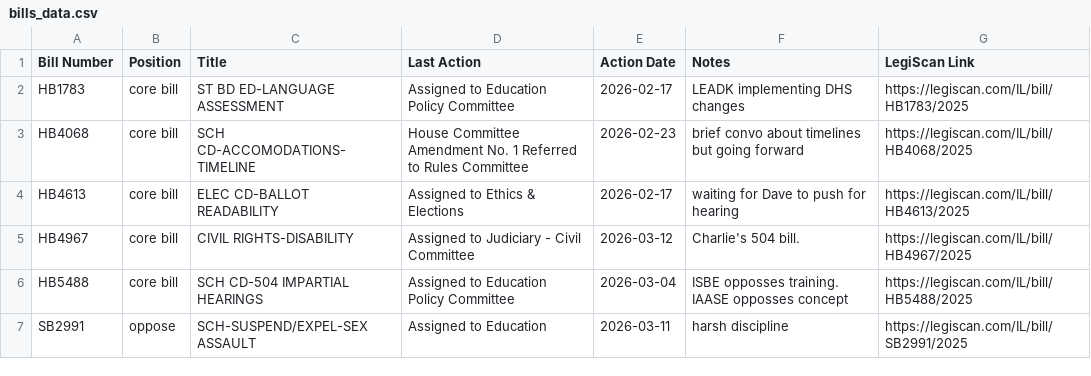
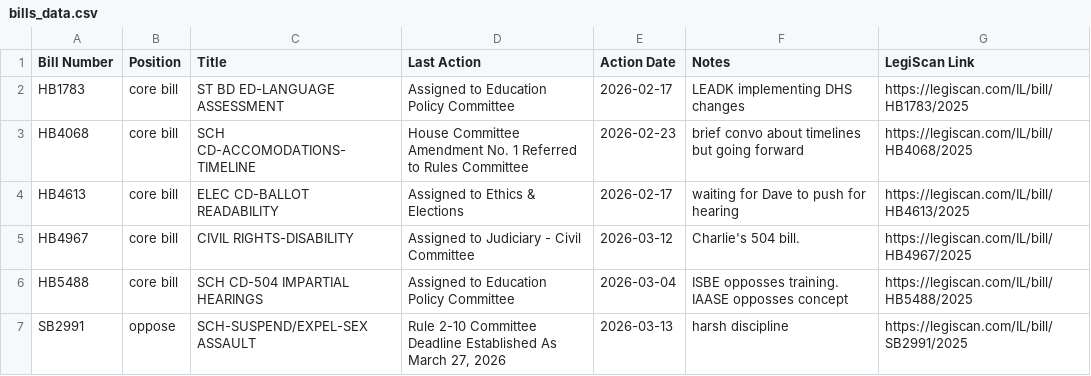
Before and after one commit to lallfran15/ilga-bill-tracker, a CSV file: bills_data.csv, drawn as a sheet.

```diff
--- a/bills_data.csv
+++ b/bills_data.csv
@@ -6,2 +6,2 @@ HB4967,core bill,CIVIL RIGHTS-DISABILITY,Assigned to Judiciary - Civil Committee
 HB5488,core bill,SCH CD-504 IMPARTIAL HEARINGS,Assigned to Education Policy Committee,2026-03-04,ISBE opposses training. IAASE opposses concept,https://legiscan.com/IL/bill/HB5488/2025
-SB2991,oppose,SCH-SUSPEND/EXPEL-SEX ASSAULT,Assigned to Education,2026-03-11,harsh discipline,https://legiscan.com/IL/bill/SB2991/2025
+SB2991,oppose,SCH-SUSPEND/EXPEL-SEX ASSAULT,"Rule 2-10 Committee Deadline Established As March 27, 2026",2026-03-13,harsh discipline,https://legiscan.com/IL/bill/SB2991/2025
```
Also changed, not shown: 1 other file.
